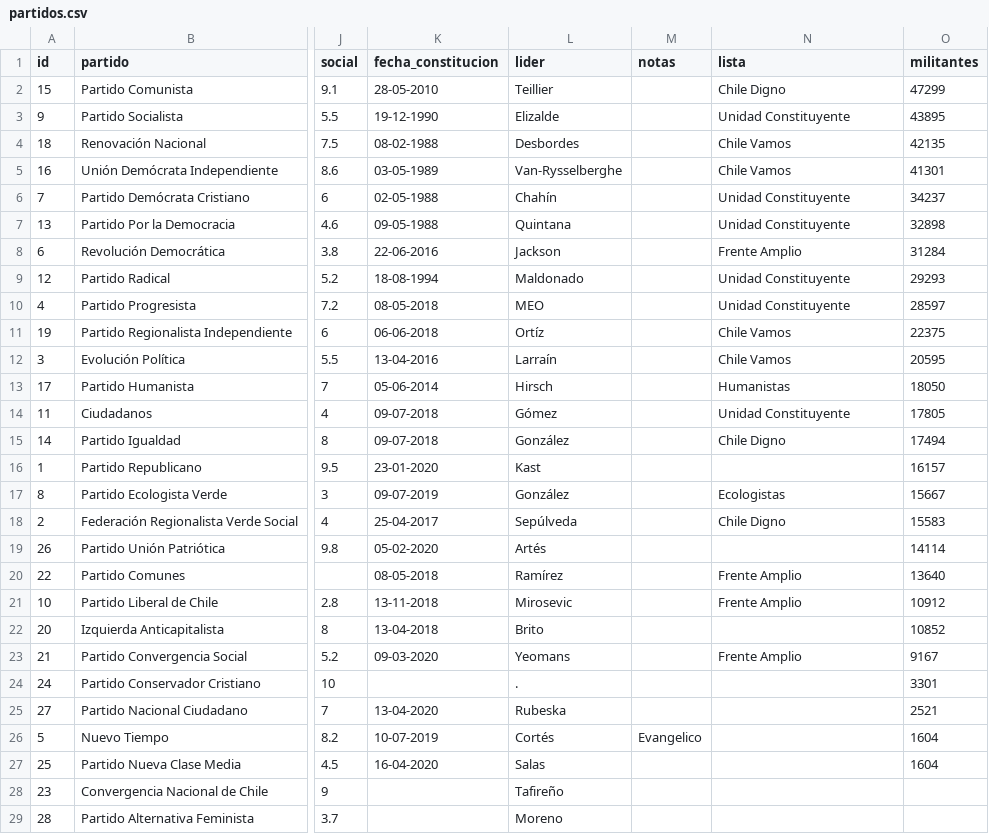
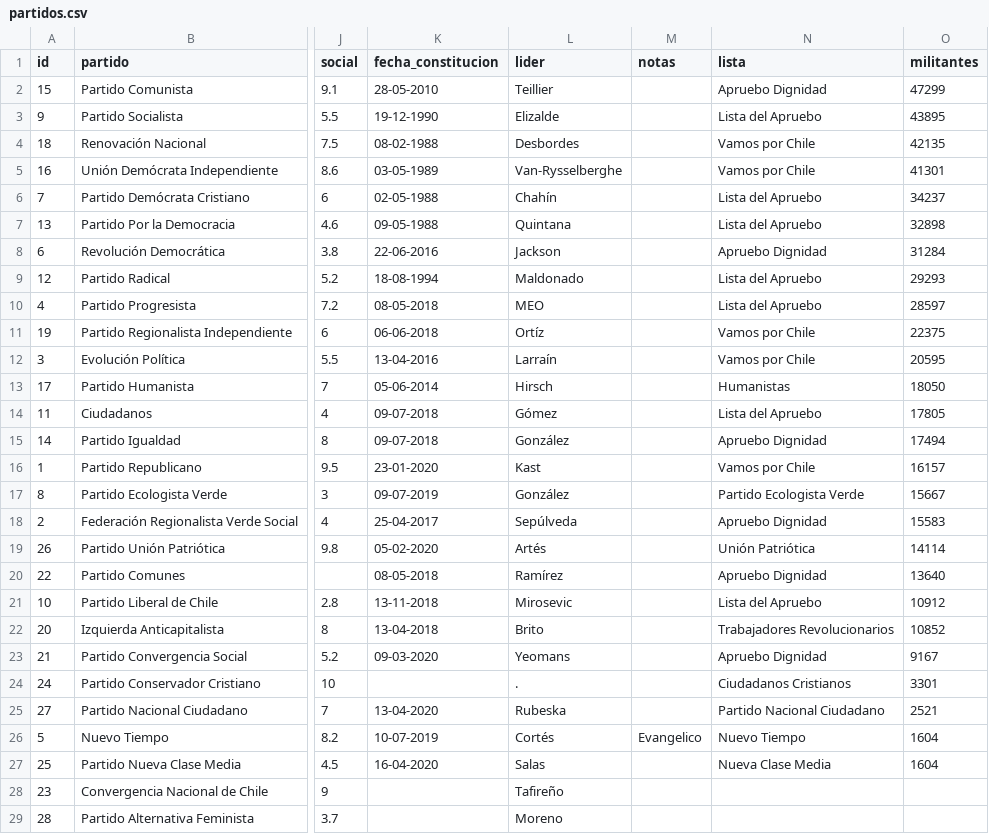
Before and after one commit to tresquintos/tresquintos.github.io, a CSV file: files/partidos.csv, drawn as a sheet; only a part is shown, gaps mark what is left out; the diff names each change by its address in the sheet, - before the commit and + after, or states it on an @@ line.

Commit message:
Add files via upload

```diff
--- a/files/partidos.csv
+++ b/files/partidos.csv
-N2 (lista): Chile Digno
+N2 (lista): Apruebo Dignidad
-N3 (lista): Unidad Constituyente
+N3 (lista): Lista del Apruebo
-N4:N5 (lista): Chile Vamos
+N4:N5 (lista): Vamos por Chile
-N6:N7 (lista): Unidad Constituyente
+N6:N7 (lista): Lista del Apruebo
-N8 (lista): Frente Amplio
+N8 (lista): Apruebo Dignidad
-N9:N10 (lista): Unidad Constituyente
+N9:N10 (lista): Lista del Apruebo
-N11:N12 (lista): Chile Vamos
+N11:N12 (lista): Vamos por Chile
-N14 (lista): Unidad Constituyente
+N14 (lista): Lista del Apruebo
-N15 (lista): Chile Digno
+N15 (lista): Apruebo Dignidad
-N16 (lista): (empty)
+N16 (lista): Vamos por Chile
-N17 (lista): Ecologistas
+N17 (lista): Partido Ecologista Verde
-N18 (lista): Chile Digno
+N18 (lista): Apruebo Dignidad
-N19 (lista): (empty)
+N19 (lista): Unión Patriótica
-N20 (lista): Frente Amplio
+N20 (lista): Apruebo Dignidad
-N21 (lista): Frente Amplio
+N21 (lista): Lista del Apruebo
-N22 (lista): (empty)
+N22 (lista): Trabajadores Revolucionarios
-N23 (lista): Frente Amplio
+N23 (lista): Apruebo Dignidad
-N24 (lista): (empty)
+N24 (lista): Ciudadanos Cristianos
-N25 (lista): (empty)
+N25 (lista): Partido Nacional Ciudadano
-N26 (lista): (empty)
+N26 (lista): Nuevo Tiempo
-N27 (lista): (empty)
+N27 (lista): Nueva Clase Media
```
